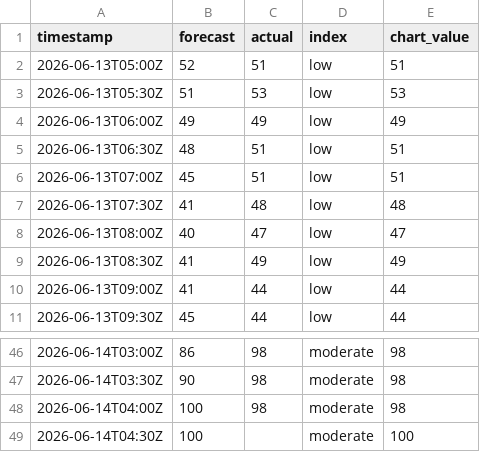
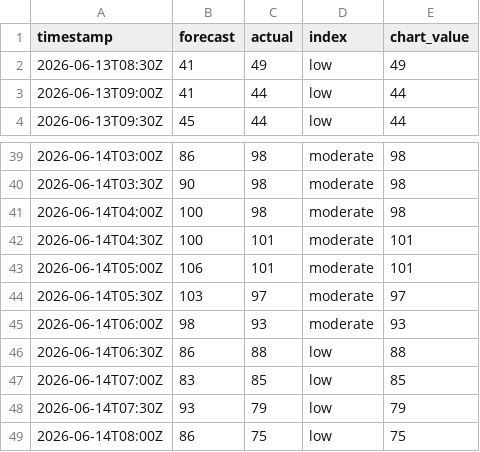
Before and after one commit to olliebranston/the-new-current-site, a CSV file: data/live-carbon-intensity.csv, drawn as a sheet; only a part is shown, gaps mark what is left out.

```diff
--- a/data/live-carbon-intensity.csv
+++ b/data/live-carbon-intensity.csv
@@ -1,9 +1,2 @@
 timestamp,forecast,actual,index,chart_value
-2026-06-13T05:00Z,52,51,low,51
-2026-06-13T05:30Z,51,53,low,53
-2026-06-13T06:00Z,49,49,low,49
-2026-06-13T06:30Z,48,51,low,51
-2026-06-13T07:00Z,45,51,low,51
-2026-06-13T07:30Z,41,48,low,48
-2026-06-13T08:00Z,40,47,low,47
 2026-06-13T08:30Z,41,49,low,49
@@ -48,2 +41,9 @@ timestamp,forecast,actual,index,chart_value
 2026-06-14T04:00Z,100,98,moderate,98
-2026-06-14T04:30Z,100,,moderate,100
+2026-06-14T04:30Z,100,101,moderate,101
+2026-06-14T05:00Z,106,101,moderate,101
+2026-06-14T05:30Z,103,97,moderate,97
+2026-06-14T06:00Z,98,93,moderate,93
+2026-06-14T06:30Z,86,88,low,88
+2026-06-14T07:00Z,83,85,low,85
+2026-06-14T07:30Z,93,79,low,79
+2026-06-14T08:00Z,86,75,low,75
```
Also changed, not shown: data/cleaned-live-carbon-intensity.csv, data/cleaned-live-generation-mix.csv, 8 other files.
